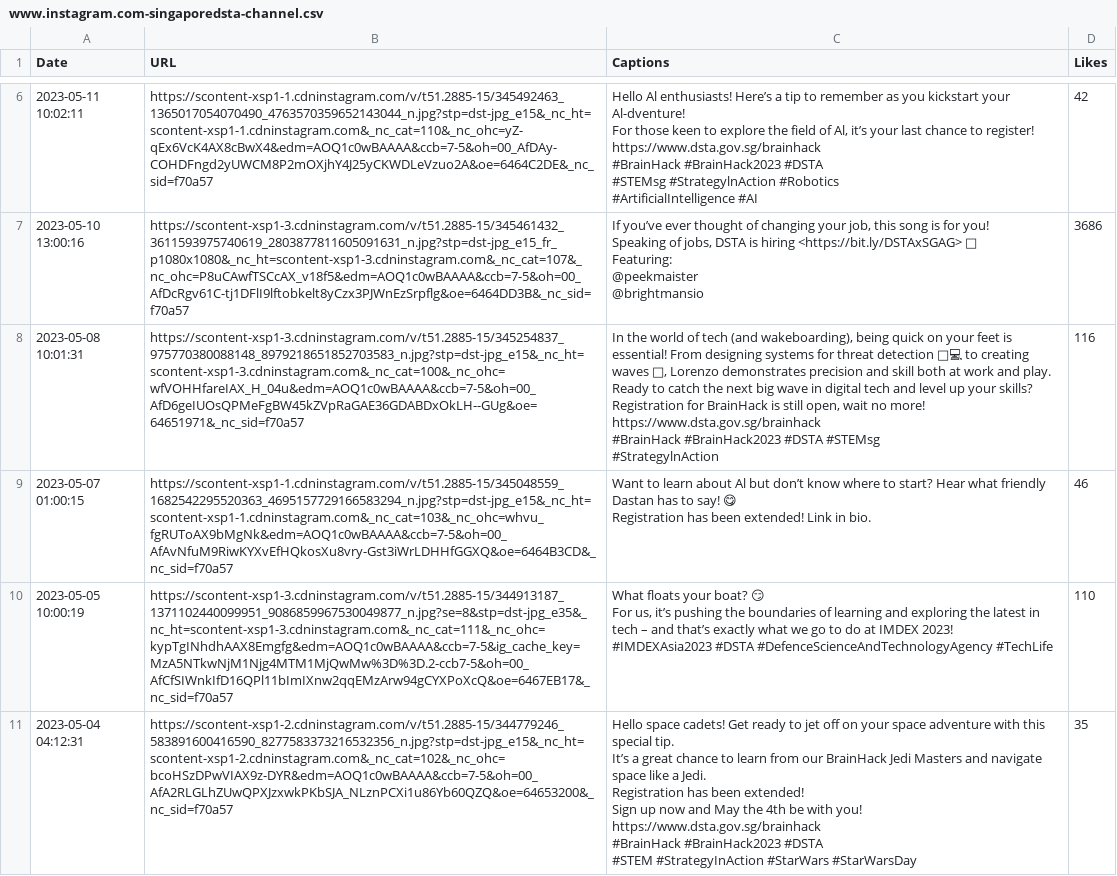
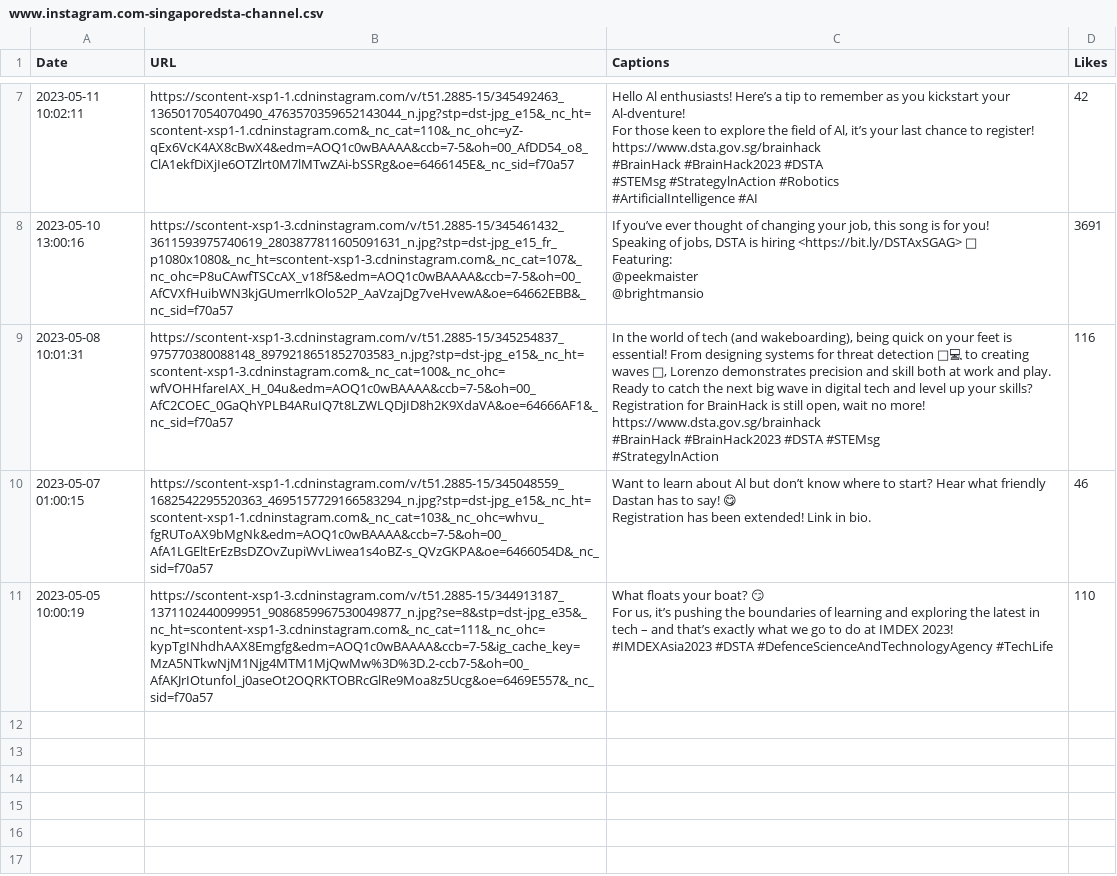
Before and after one commit to RexxarAng/SocialCrawler, a CSV file: data/www.dsta.gov.sg-home/Instagram/www.instagram.com-singaporedsta-channel.csv, drawn as a sheet; only a part is shown, gaps mark what is left out; removed rows and columns are numbered as before the commit, all else as after; ↵ is a line break in a cell; the diff covers the shown part only; the diff names each change by its address in the sheet, - before the commit and + after, or states it on an @@ line.

```diff
--- a/data/www.dsta.gov.sg-home/Instagram/www.instagram.com-singaporedsta-channel.csv
+++ b/data/www.dsta.gov.sg-home/Instagram/www.instagram.com-singaporedsta-channel.csv
-B7 (URL): https://scontent-xsp1-1.cdninstagram.com/v/t51.2885-15/345492463_1365017054070490_4763570359652143044_n.jpg?stp=dst-jpg_e15&_nc_ht=scontent-xsp1-1.cdninstagram.com&_nc_cat=110&_nc_ohc=yZ-qEx6VcK4AX8cBwX4&edm=AOQ1c0wBAAAA&ccb=7-5&oh=00_AfDAy-COHDFngd2yUWCM8P2mOXjhY4J25yCKWDLeVzuo2A&oe=6464C2DE&_nc_sid=f70a57
+B7 (URL): https://scontent-xsp1-1.cdninstagram.com/v/t51.2885-15/345492463_1365017054070490_4763570359652143044_n.jpg?stp=dst-jpg_e15&_nc_ht=scontent-xsp1-1.cdninstagram.com&_nc_cat=110&_nc_ohc=yZ-qEx6VcK4AX8cBwX4&edm=AOQ1c0wBAAAA&ccb=7-5&oh=00_AfDD54_o8_ClA1ekfDiXjIe6OTZlrt0M7lMTwZAi-bSSRg&oe=6466145E&_nc_sid=f70a57
-B8 (URL): https://scontent-xsp1-3.cdninstagram.com/v/t51.2885-15/345461432_3611593975740619_2803877811605091631_n.jpg?stp=dst-jpg_e15_fr_p1080x1080&_nc_ht=scontent-xsp1-3.cdninstagram.com&_nc_cat=107&_nc_ohc=P8uCAwfTSCcAX_v18f5&edm=AOQ1c0wBAAAA&ccb=7-5&oh=00_AfDcRgv61C-tj1DFlI9lftobkelt8yCzx3PJWnEzSrpflg&oe=6464DD3B&_nc_sid=f70a57
+B8 (URL): https://scontent-xsp1-3.cdninstagram.com/v/t51.2885-15/345461432_3611593975740619_2803877811605091631_n.jpg?stp=dst-jpg_e15_fr_p1080x1080&_nc_ht=scontent-xsp1-3.cdninstagram.com&_nc_cat=107&_nc_ohc=P8uCAwfTSCcAX_v18f5&edm=AOQ1c0wBAAAA&ccb=7-5&oh=00_AfCVXfHuibWN3kjGUmerrlkOlo52P_AaVzajDg7veHvewA&oe=64662EBB&_nc_sid=f70a57
-D8 (Likes): 3686
+D8 (Likes): 3691
-B9 (URL): https://scontent-xsp1-3.cdninstagram.com/v/t51.2885-15/345254837_975770380088148_8979218651852703583_n.jpg?stp=dst-jpg_e15&_nc_ht=scontent-xsp1-3.cdninstagram.com&_nc_cat=100&_nc_ohc=wfVOHHfareIAX_H_04u&edm=AOQ1c0wBAAAA&ccb=7-5&oh=00_AfD6geIUOsQPMeFgBW45kZVpRaGAE36GDABDxOkLH--GUg&oe=64651971&_nc_sid=f70a57
+B9 (URL): https://scontent-xsp1-3.cdninstagram.com/v/t51.2885-15/345254837_975770380088148_8979218651852703583_n.jpg?stp=dst-jpg_e15&_nc_ht=scontent-xsp1-3.cdninstagram.com&_nc_cat=100&_nc_ohc=wfVOHHfareIAX_H_04u&edm=AOQ1c0wBAAAA&ccb=7-5&oh=00_AfC2COEC_0GaQhYPLB4ARuIQ7t8LZWLQDjID8h2K9XdaVA&oe=64666AF1&_nc_sid=f70a57
-B10 (URL): https://scontent-xsp1-1.cdninstagram.com/v/t51.2885-15/345048559_1682542295520363_4695157729166583294_n.jpg?stp=dst-jpg_e15&_nc_ht=scontent-xsp1-1.cdninstagram.com&_nc_cat=103&_nc_ohc=whvu_fgRUToAX9bMgNk&edm=AOQ1c0wBAAAA&ccb=7-5&oh=00_AfAvNfuM9RiwKYXvEfHQkosXu8vry-Gst3iWrLDHHfGGXQ&oe=6464B3CD&_nc_sid=f70a57
+B10 (URL): https://scontent-xsp1-1.cdninstagram.com/v/t51.2885-15/345048559_1682542295520363_4695157729166583294_n.jpg?stp=dst-jpg_e15&_nc_ht=scontent-xsp1-1.cdninstagram.com&_nc_cat=103&_nc_ohc=whvu_fgRUToAX9bMgNk&edm=AOQ1c0wBAAAA&ccb=7-5&oh=00_AfA1LGEltErEzBsDZOvZupiWvLiwea1s4oBZ-s_QVzGKPA&oe=6466054D&_nc_sid=f70a57
-B11 (URL): https://scontent-xsp1-3.cdninstagram.com/v/t51.2885-15/344913187_1371102440099951_9086859967530049877_n.jpg?se=8&stp=dst-jpg_e35&_nc_ht=scontent-xsp1-3.cdninstagram.com&_nc_cat=111&_nc_ohc=kypTgINhdhAAX8Emgfg&edm=AOQ1c0wBAAAA&ccb=7-5&ig_cache_key=MzA5NTkwNjM1Njg4MTM1MjQwMw%3D%3D.2-ccb7-5&oh=00_AfCfSIWnkIfD16QPl11bImIXnw2qqEMzArw94gCYXPoXcQ&oe=6467EB17&_nc_sid=f70a57
+B11 (URL): https://scontent-xsp1-3.cdninstagram.com/v/t51.2885-15/344913187_1371102440099951_9086859967530049877_n.jpg?se=8&stp=dst-jpg_e35&_nc_ht=scontent-xsp1-3.cdninstagram.com&_nc_cat=111&_nc_ohc=kypTgINhdhAAX8Emgfg&edm=AOQ1c0wBAAAA&ccb=7-5&ig_cache_key=MzA5NTkwNjM1Njg4MTM1MjQwMw%3D%3D.2-ccb7-5&oh=00_AfAKJrIOtunfol_j0aseOt2OQRKTOBRcGlRe9Moa8z5Ucg&oe=6469E557&_nc_sid=f70a57
-row 11: 2023-05-04 04:12:31 | https://scontent-xsp1-2.cdninstagram.com/v/t51.2885-15/344779246_583891600416590_8277583373216532356_n.jpg?stp=dst-jpg_e15&_nc_ht=scontent-xsp1-2.cdninstagram.com&_nc_cat=102&_nc_ohc=bcoHSzDPwVIAX9z-DYR&edm=AOQ1c0wBAAAA&ccb=7-5&oh=00_AfA2RLGLhZUwQPXJzxwkPKbSJA_NLznPCXi1u86Yb60QZQ&oe=64653200&_nc_sid=f70a57 | Hello space cadets! Get ready to jet off on your space adventure with this special tip. ↵ It’s a great chance to learn from our BrainHack Jedi Masters and navigate space like a Jedi. ↵ Registration has been extended! ↵ Sign up now and May the 4th be with you! ↵ https://www.dsta.gov.sg/brainhack ↵ #BrainHack #BrainHack2023 #DSTA ↵ #STEM #StrategyInAction #StarWars #StarWarsDay | 35
```
Also changed, not shown: 1 added row and 5 edited cells elsewhere in this file, data/www.dsta.gov.sg-home/Facebook/www.facebook.com-SingaporeDSTA.csv, data/www.dsta.gov.sg-home/Instagram/www.instagram.com-singaporedsta.csv, 9 other files.
